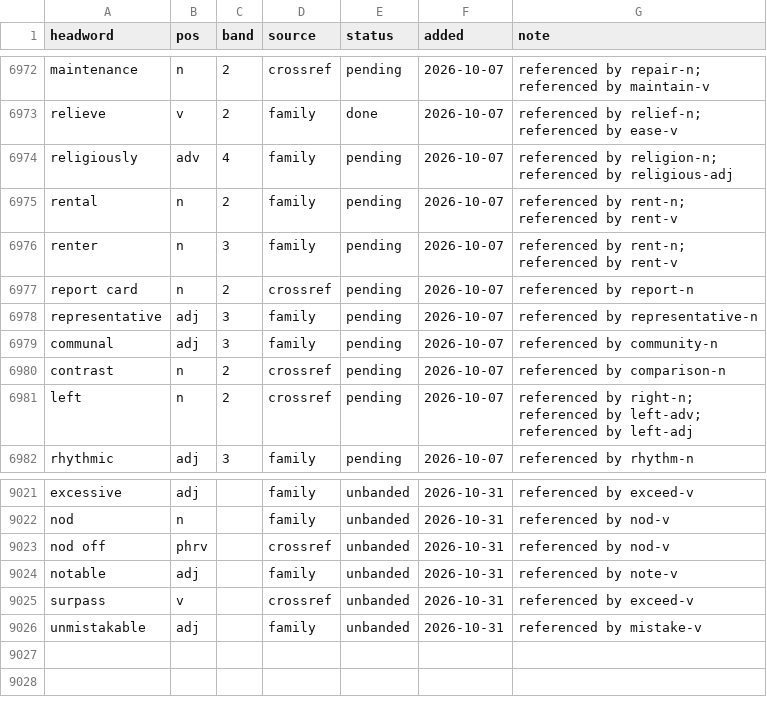
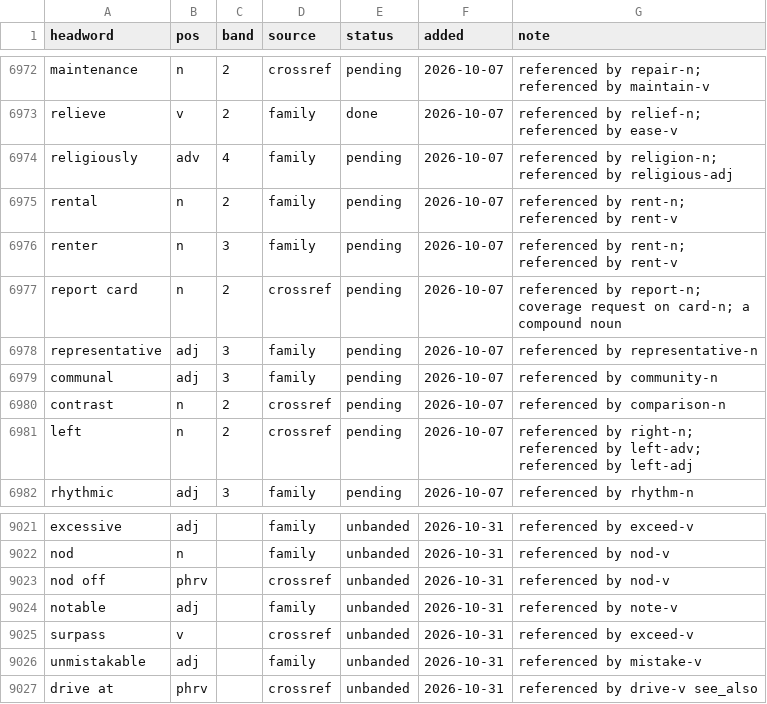
Before and after one commit to tkgally/eex-dict, a TSV file: headwords/queue.tsv, drawn as a sheet; only a part is shown, gaps mark what is left out.

```diff
--- a/headwords/queue.tsv
+++ b/headwords/queue.tsv
@@ -6976,3 +6976,3 @@ rental	n	2	family	pending	2026-10-07	referenced by rent-n; referenced by rent-v
 renter	n	3	family	pending	2026-10-07	referenced by rent-n; referenced by rent-v
-report card	n	2	crossref	pending	2026-10-07	referenced by report-n
+report card	n	2	crossref	pending	2026-10-07	referenced by report-n; coverage request on card-n; a compound noun
 representative	adj	3	family	pending	2026-10-07	referenced by representative-n
@@ -9026 +9026,2 @@ surpass	v		crossref	unbanded	2026-10-31	referenced by exceed-v
 unmistakable	adj		family	unbanded	2026-10-31	referenced by mistake-v
+drive at	phrv		crossref	unbanded	2026-10-31	referenced by drive-v see_also
```
Also changed, not shown: 16 other files.
